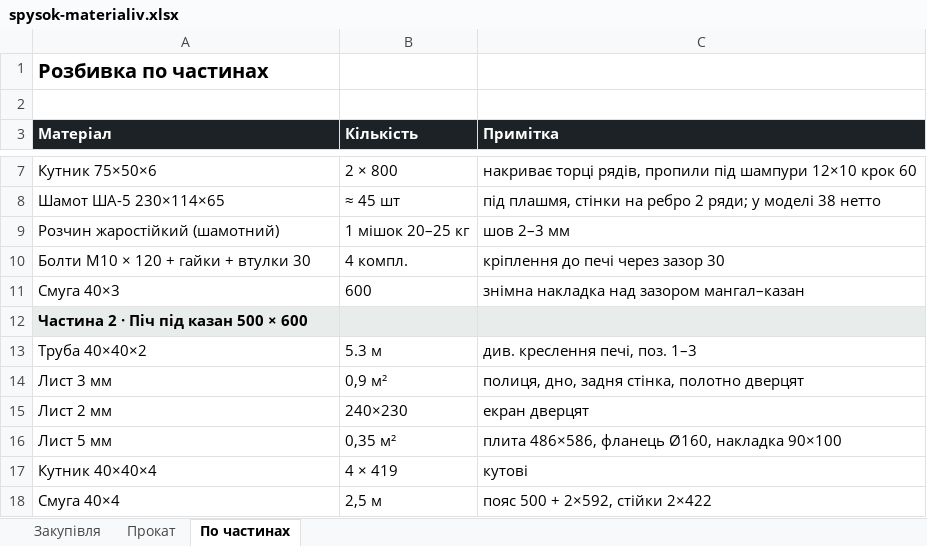
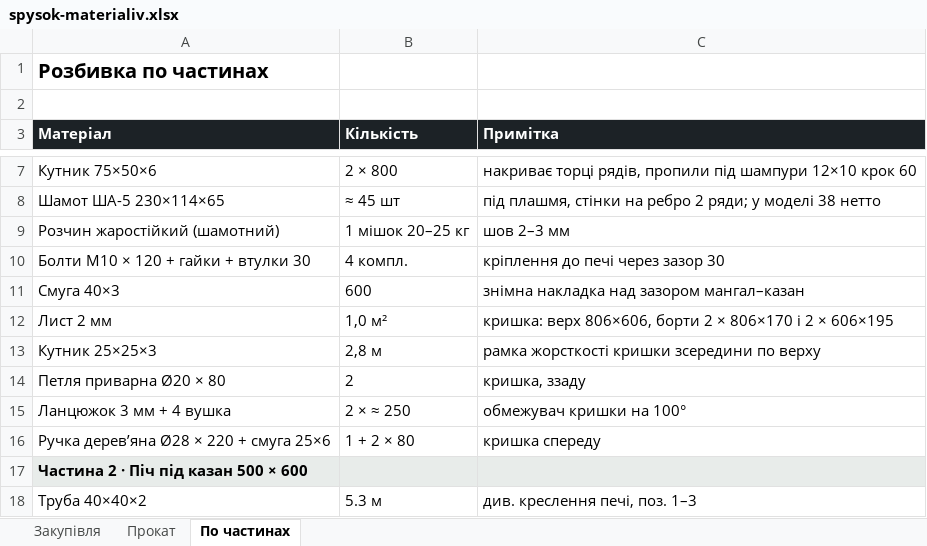
Before and after one commit to DykyiHaban/mangal, an Excel workbook: spysok-materialiv.xlsx, sheet По частинах, drawn as a sheet; only a part is shown, gaps mark what is left out; the shorter side is filled out with more unchanged rows; values as stored, in another font and other column widths than the file's, no borders; the diff names each change by its address in the sheet, - before the commit and + after, or states it on an @@ line.

```diff
--- a/spysok-materialiv.xlsx (sheet По частинах)
+++ b/spysok-materialiv.xlsx (sheet По частинах)
+row 12: Лист 2 мм | 1,0 м² | кришка: верх 806×606, борти 2 × 806×170 і 2 × 606×195
+row 13: Кутник 25×25×3 | 2,8 м | рамка жорсткості кришки зсередини по верху
+row 14: Петля приварна Ø20 × 80 | 2 | кришка, ззаду
+row 15: Ланцюжок 3 мм + 4 вушка | 2 × ≈ 250 | обмежувач кришки на 100°
+row 16: Ручка дерев’яна Ø28 × 220 + смуга 25×6 | 1 + 2 × 80 | кришка спереду
```
Also changed, not shown: sheet Закупівля, sheet Прокат, 8 other files.
